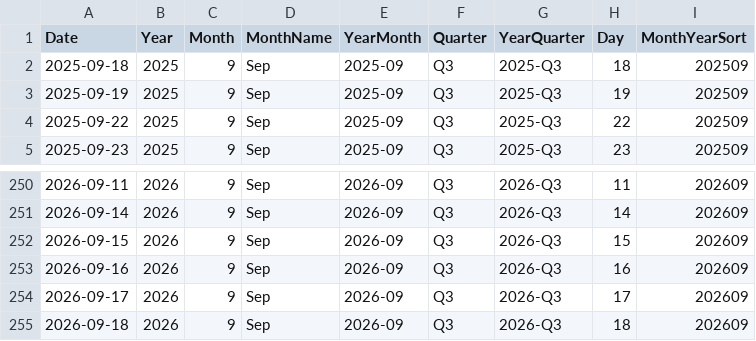
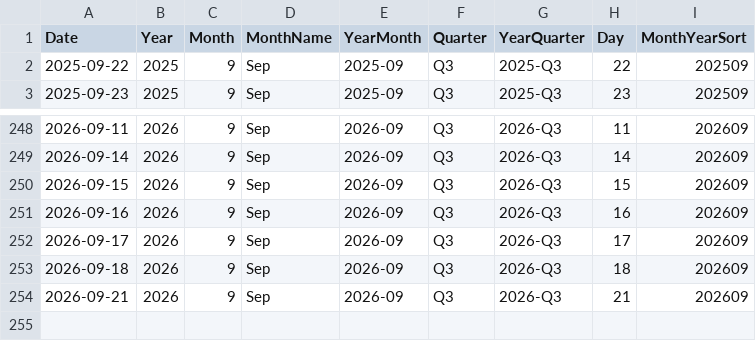
Before and after one commit to AlexTouvras/powerbi-portfolio, a CSV file: 01-finance/data/gold/DimDate.csv, drawn as a sheet; only a part is shown, gaps mark what is left out.

```diff
--- a/01-finance/data/gold/DimDate.csv
+++ b/01-finance/data/gold/DimDate.csv
@@ -1,4 +1,2 @@
 Date,Year,Month,MonthName,YearMonth,Quarter,YearQuarter,Day,MonthYearSort
-2025-09-18,2025,9,Sep,2025-09,Q3,2025-Q3,18,202509
-2025-09-19,2025,9,Sep,2025-09,Q3,2025-Q3,19,202509
 2025-09-22,2025,9,Sep,2025-09,Q3,2025-Q3,22,202509
@@ -255 +253,2 @@ Date,Year,Month,MonthName,YearMonth,Quarter,YearQuarter,Day,MonthYearSort
 2026-09-18,2026,9,Sep,2026-09,Q3,2026-Q3,18,202609
+2026-09-21,2026,9,Sep,2026-09,Q3,2026-Q3,21,202609
```
Also changed, not shown: 3 other files.
